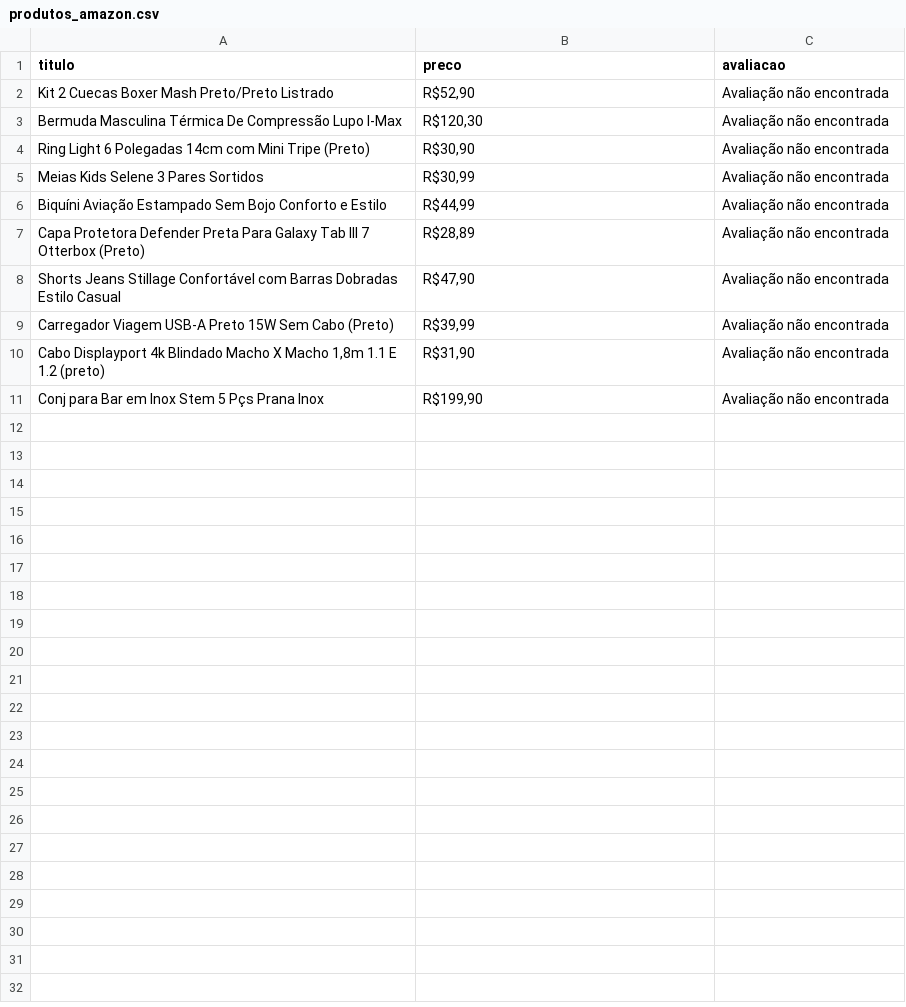
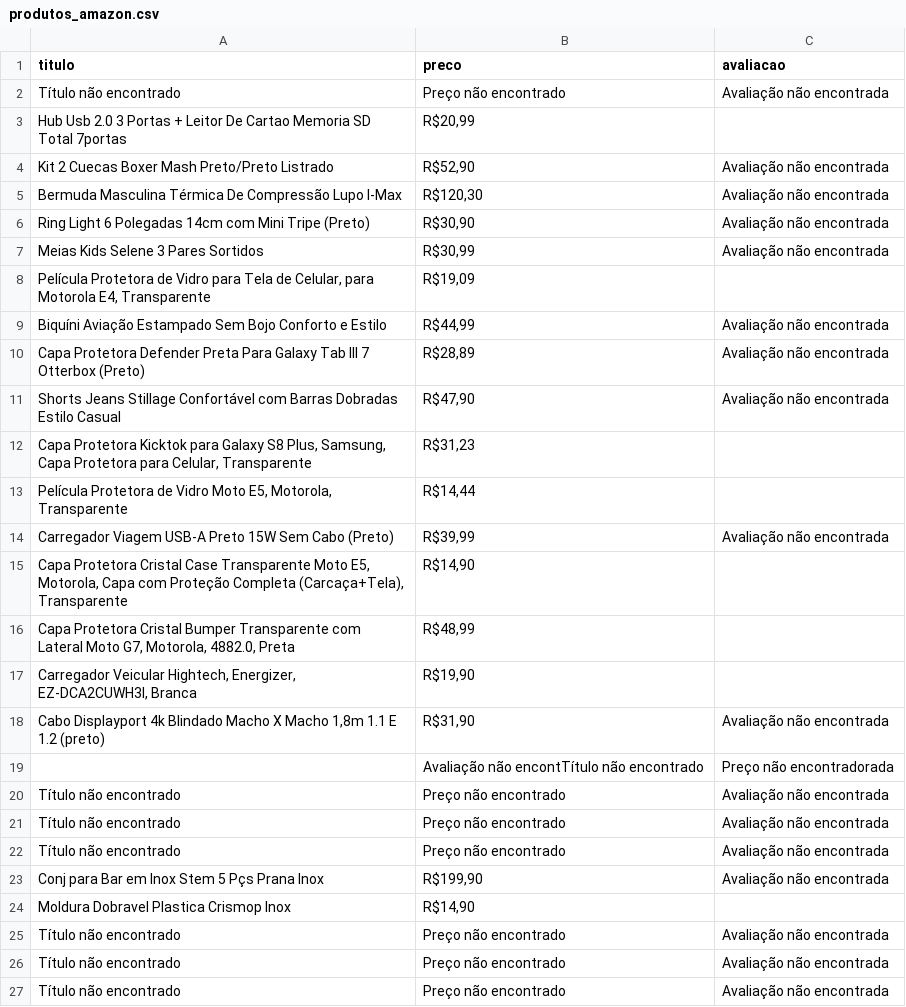
Before and after one commit to ElisaMostafa/Web-Scraping-Amazon, a CSV file: produtos_amazon.csv, drawn as a sheet.

Commit message:
Foi adicionada a função para coletar a quantidade de avaliação de cada produto (coletar_quantidade_avaliacoes)

```diff
--- a/produtos_amazon.csv
+++ b/produtos_amazon.csv
@@ -1,2 +1,4 @@
 titulo,preco,avaliacao
+Título não encontrado,Preço não encontrado,Avaliação não encontrada
+Hub Usb 2.0 3 Portas + Leitor De Cartao Memoria SD Total 7portas,"R$20,99",
 Kit 2 Cuecas Boxer Mash Preto/Preto Listrado,"R$52,90",Avaliação não encontrada
@@ -5,2 +7,3 @@ Ring Light 6 Polegadas 14cm com Mini Tripe (Preto),"R$30,90",Avaliação não en
 Meias Kids Selene 3 Pares Sortidos,"R$30,99",Avaliação não encontrada
+"Película Protetora de Vidro para Tela de Celular, para Motorola E4, Transparente","R$19,09",
 Biquíni Aviação Estampado Sem Bojo Conforto e Estilo,"R$44,99",Avaliação não encontrada
@@ -8,4 +11,17 @@ Capa Protetora Defender Preta Para Galaxy Tab III 7 Otterbox (Preto),"R$28,89",A
 Shorts Jeans Stillage Confortável com Barras Dobradas Estilo Casual,"R$47,90",Avaliação não encontrada
+"Capa Protetora Kicktok para Galaxy S8 Plus, Samsung, Capa Protetora para Celular, Transparente","R$31,23",
+"Película Protetora de Vidro Moto E5, Motorola, Transparente","R$14,44",
 Carregador Viagem USB-A Preto 15W Sem Cabo (Preto),"R$39,99",Avaliação não encontrada
+"Capa Protetora Cristal Case Transparente Moto E5, Motorola, Capa com Proteção Completa (Carcaça+Tela), Transparente","R$14,90",
+"Capa Protetora Cristal Bumper Transparente com Lateral Moto G7, Motorola, 4882.0, Preta","R$48,99",
+"Carregador Veicular Hightech, Energizer, EZ-DCA2CUWH3I, Branca","R$19,90",
 "Cabo Displayport 4k Blindado Macho X Macho 1,8m 1.1 E 1.2 (preto)","R$31,90",Avaliação não encontrada
+,Avaliação não encontTítulo não encontrado,Preço não encontradorada
+Título não encontrado,Preço não encontrado,Avaliação não encontrada
+Título não encontrado,Preço não encontrado,Avaliação não encontrada
+Título não encontrado,Preço não encontrado,Avaliação não encontrada
 Conj para Bar em Inox Stem 5 Pçs Prana Inox,"R$199,90",Avaliação não encontrada
+Moldura Dobravel Plastica Crismop Inox,"R$14,90",
+Título não encontrado,Preço não encontrado,Avaliação não encontrada
+Título não encontrado,Preço não encontrado,Avaliação não encontrada
+Título não encontrado,Preço não encontrado,Avaliação não encontrada
```
Also changed, not shown: 6 other files.
